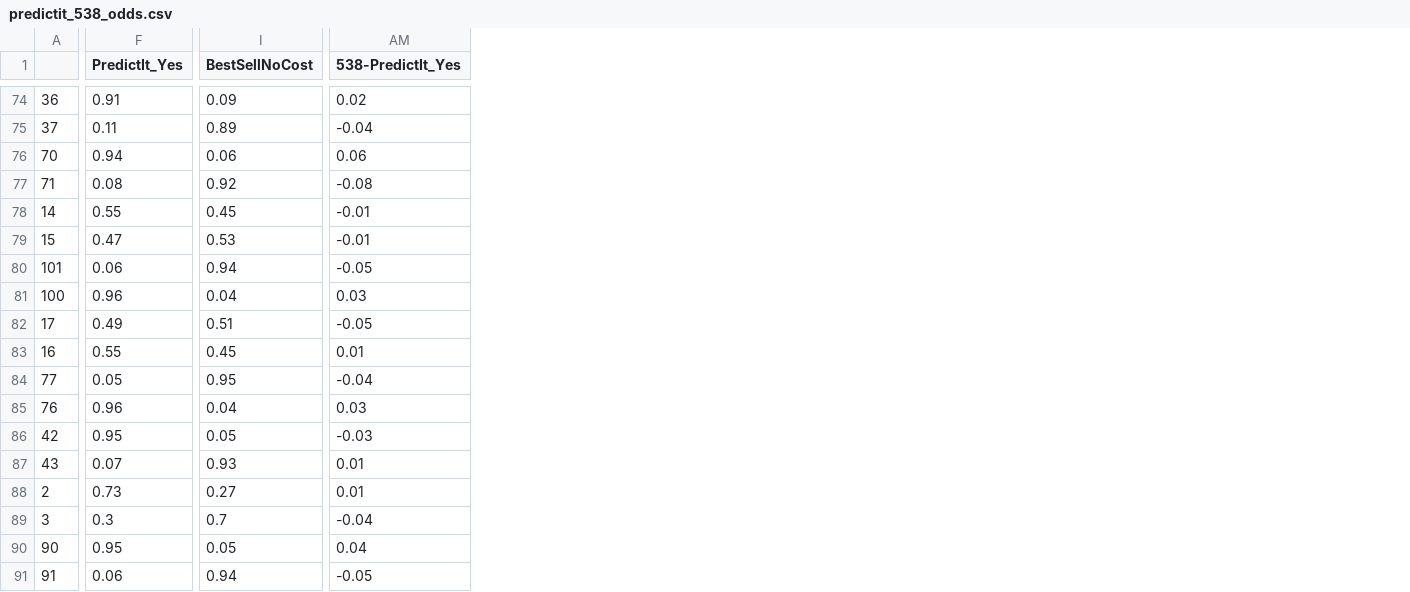
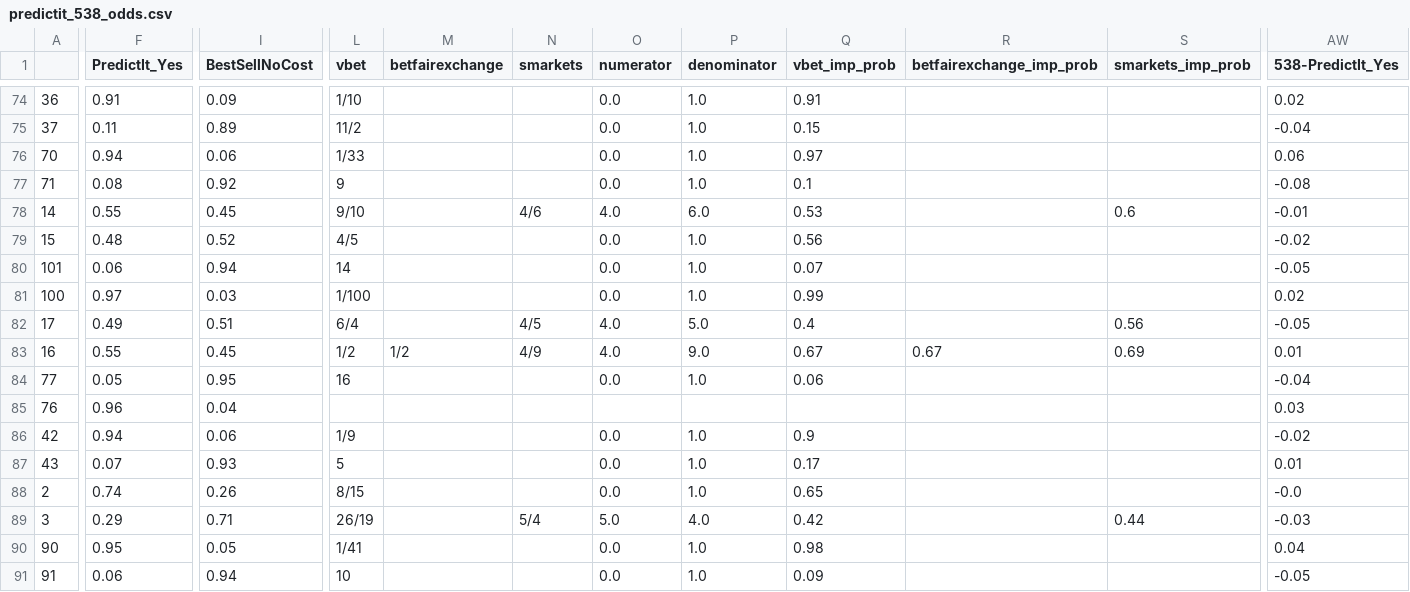
Before and after one commit to mickbransfield/predictit_538_odds, a CSV file: predictit_538_odds.csv, drawn as a sheet; only a part is shown, gaps mark what is left out; addresses are those after the commit; the diff covers the shown part only; the diff names each change by its address in the sheet, - before the commit and + after, or states it on an @@ line.

Commit message:
Fix implied prob again and removed surkeymonkey polls

```diff
--- a/predictit_538_odds.csv
+++ b/predictit_538_odds.csv
+column L (vbet), rows 74-91: 1/10 | 11/2 | 1/33 | 9 | 9/10 | 4/5 | 14 | 1/100 | 6/4 | 1/2 | 16 |  | 1/9 | 5 | 8/15 | 26/19 | 1/41 | 10
+column M (betfairexchange), row 83: 1/2
+column N (smarkets), rows 78-89: 4/6 |  |  |  | 4/5 | 4/9 |  |  |  |  |  | 5/4
+column O (numerator), rows 74-91: 0.0 | 0.0 | 0.0 | 0.0 | 4.0 | 0.0 | 0.0 | 0.0 | 4.0 | 4.0 | 0.0 |  | 0.0 | 0.0 | 0.0 | 5.0 | 0.0 | 0.0
+column P (denominator), rows 74-91: 1.0 | 1.0 | 1.0 | 1.0 | 6.0 | 1.0 | 1.0 | 1.0 | 5.0 | 9.0 | 1.0 |  | 1.0 | 1.0 | 1.0 | 4.0 | 1.0 | 1.0
+column Q (vbet_imp_prob), rows 74-91: 0.91 | 0.15 | 0.97 | 0.1 | 0.53 | 0.56 | 0.07 | 0.99 | 0.4 | 0.67 | 0.06 |  | 0.9 | 0.17 | 0.65 | 0.42 | 0.98 | 0.09
+column R (betfairexchange_imp_prob), row 83: 0.67
+column S (smarkets_imp_prob), rows 78-89: 0.6 |  |  |  | 0.56 | 0.69 |  |  |  |  |  | 0.44
-F79 (PredictIt_Yes): 0.47
+F79 (PredictIt_Yes): 0.48
-I79 (BestSellNoCost): 0.53
+I79 (BestSellNoCost): 0.52
-AW79 (538-PredictIt_Yes): -0.01
+AW79 (538-PredictIt_Yes): -0.02
-F81 (PredictIt_Yes): 0.96
+F81 (PredictIt_Yes): 0.97
-I81 (BestSellNoCost): 0.04
+I81 (BestSellNoCost): 0.03
-AW81 (538-PredictIt_Yes): 0.03
+AW81 (538-PredictIt_Yes): 0.02
-F86 (PredictIt_Yes): 0.95
+F86 (PredictIt_Yes): 0.94
-I86 (BestSellNoCost): 0.05
+I86 (BestSellNoCost): 0.06
-AW86 (538-PredictIt_Yes): -0.03
+AW86 (538-PredictIt_Yes): -0.02
-F88 (PredictIt_Yes): 0.73
+F88 (PredictIt_Yes): 0.74
-I88 (BestSellNoCost): 0.27
+I88 (BestSellNoCost): 0.26
-AW88 (538-PredictIt_Yes): 0.01
+AW88 (538-PredictIt_Yes): -0.0
-F89 (PredictIt_Yes): 0.3
+F89 (PredictIt_Yes): 0.29
-I89 (BestSellNoCost): 0.7
+I89 (BestSellNoCost): 0.71
-AW89 (538-PredictIt_Yes): -0.04
+AW89 (538-PredictIt_Yes): -0.03
```
Also changed, not shown: 3 added columns and 102 edited cells elsewhere in this file, 1 other file.
